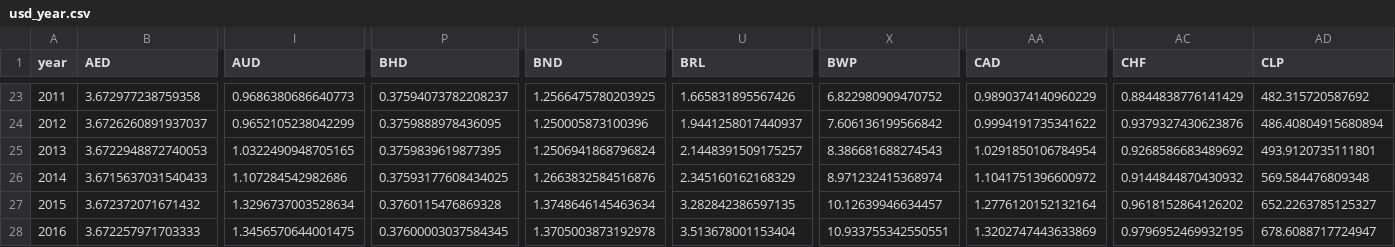
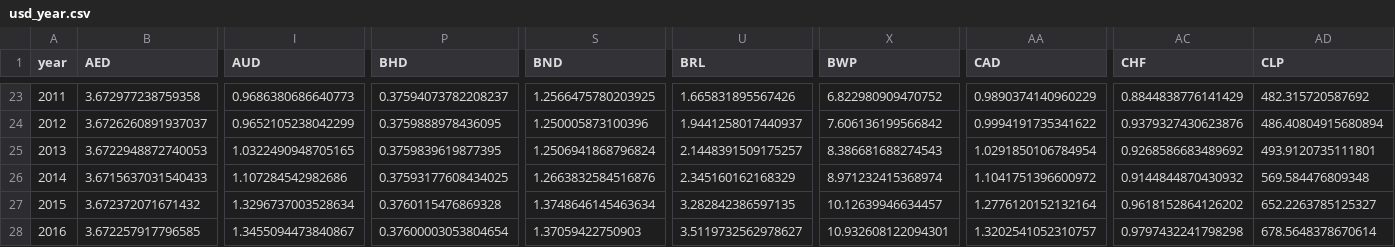
Before and after one commit to IATI/D-Portal, a CSV file: dstore/json/usd_year.csv, drawn as a sheet; only a part is shown, gaps mark what is left out; removed rows and columns are numbered as before the commit, all else as after; rows hold the shown columns only; the diff names each change by its address in the sheet, - before the commit and + after, or states it on an @@ line.

```diff
--- a/dstore/json/usd_year.csv
+++ b/dstore/json/usd_year.csv
-row 28: 2016 | 3.672257971703333 | 1.3456570644001475 | 0.37600003037584345 | 1.3705003873192978 | 3.513678001153404 | 10.933755342550551 | 1.3202747443633869 | 0.9796952469932195 | 678.6088717724947
+row 28: 2016 | 3.672257917796585 | 1.3455094473840867 | 0.37600003053804654 | 1.37059422750903 | 3.5119732562978627 | 10.932608122094301 | 1.3202541052310757 | 0.9797432241798298 | 678.5648378670614
```
Also changed, not shown: 4 other files.
